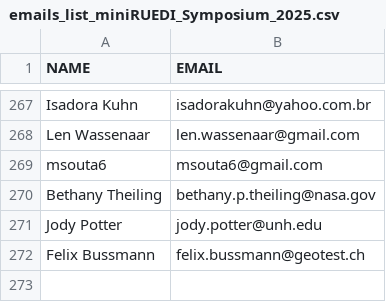
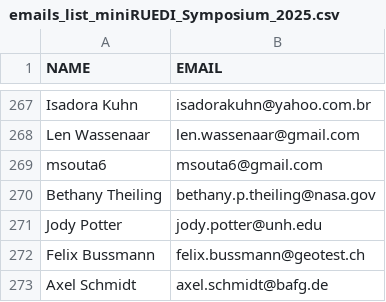
Before and after one commit to miniruedi/symposium_orga, a CSV file: 2025/emails_list_miniRUEDI_Symposium_2025.csv, drawn as a sheet; only a part is shown, gaps mark what is left out; the diff names each change by its address in the sheet, - before the commit and + after, or states it on an @@ line.

Commit message:
up

```diff
--- a/2025/emails_list_miniRUEDI_Symposium_2025.csv
+++ b/2025/emails_list_miniRUEDI_Symposium_2025.csv
+row 273: Axel Schmidt | axel.schmidt@bafg.de
```
